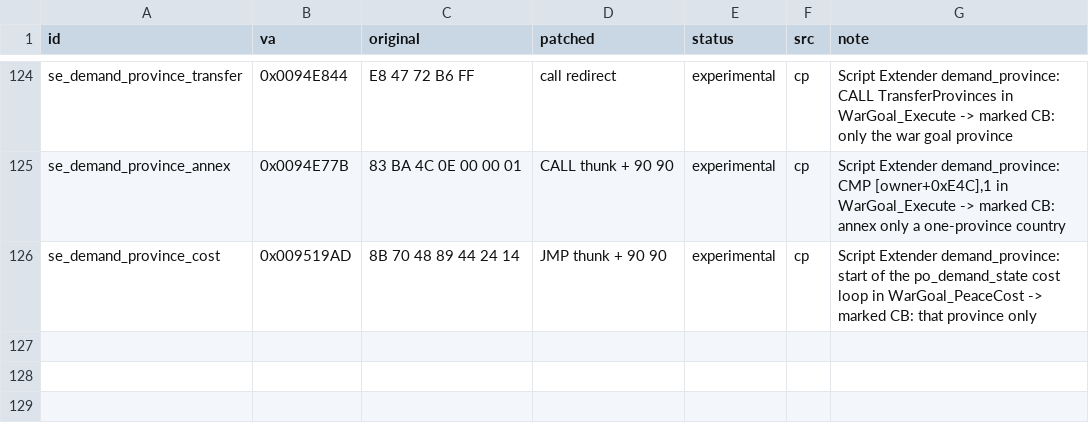
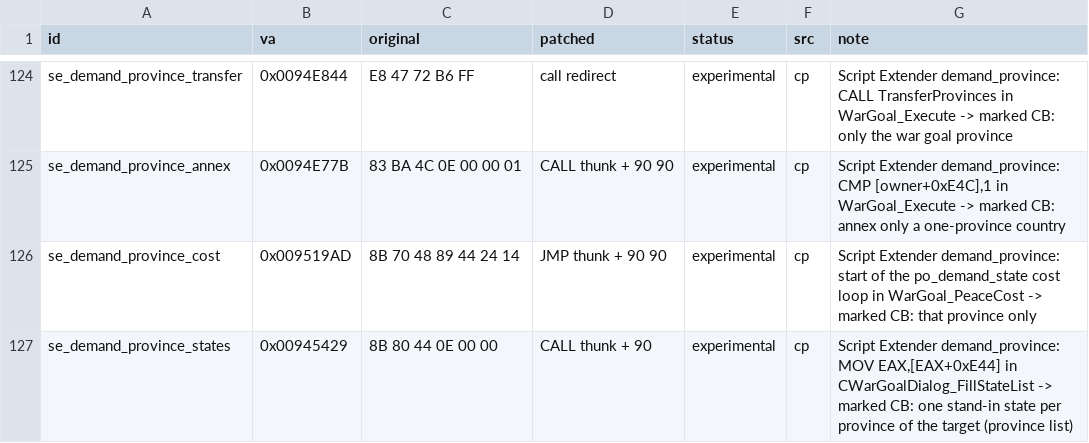
Before and after one commit to The-Grand-Combination/The-Grand-Loader, a CSV file: docs/re/symbols/patch_sites.csv, drawn as a sheet; only a part is shown, gaps mark what is left out.

```diff
--- a/docs/re/symbols/patch_sites.csv
+++ b/docs/re/symbols/patch_sites.csv
@@ -126 +126,2 @@ se_demand_province_annex,0x0094E77B,83 BA 4C 0E 00 00 01,CALL thunk + 90 90,expe
 se_demand_province_cost,0x009519AD,8B 70 48 89 44 24 14,JMP thunk + 90 90,experimental,cp,"Script Extender demand_province: start of the po_demand_state cost loop in WarGoal_PeaceCost -> marked CB: that province only"
+se_demand_province_states,0x00945429,8B 80 44 0E 00 00,CALL thunk + 90,experimental,cp,"Script Extender demand_province: MOV EAX,[EAX+0xE44] in CWarGoalDialog_FillStateList -> marked CB: one stand-in state per province of the target (province list)"
```
Also changed, not shown: docs/re/symbols/globals.csv, script_extender/mod/script_extender/localisation/00_script_extender.csv, 21 other files.
